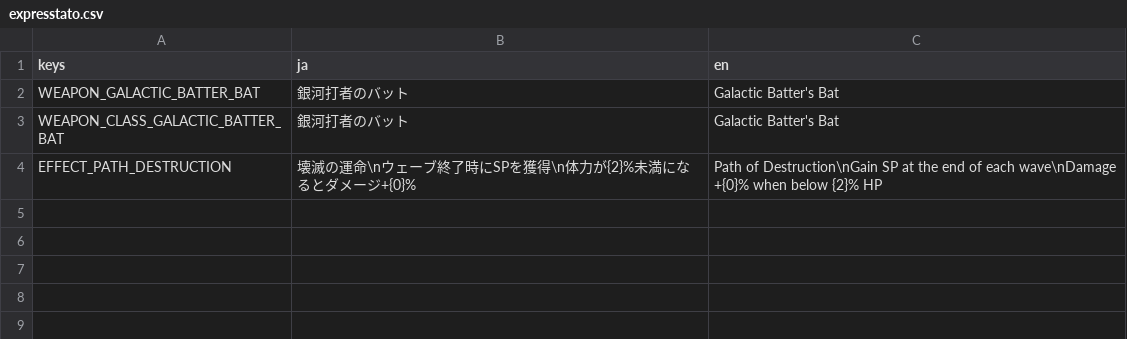
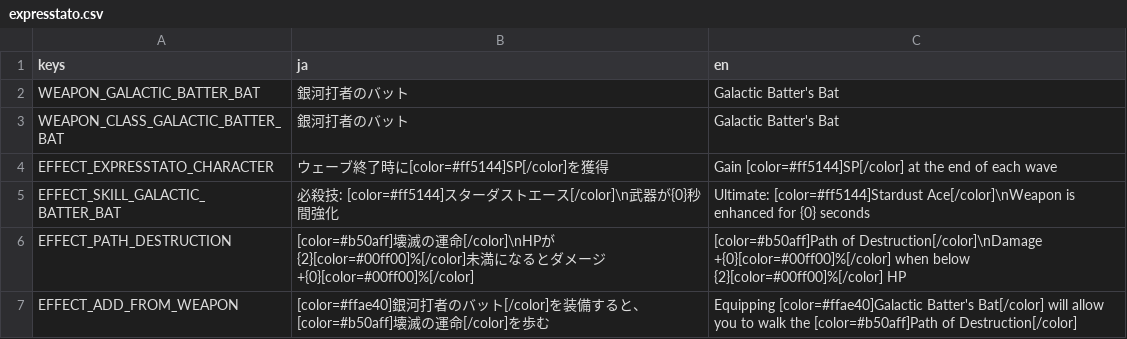
Before and after one commit to makizakao/Expresstato, a CSV file: resource/translations/expresstato.csv, drawn as a sheet.

```diff
--- a/resource/translations/expresstato.csv
+++ b/resource/translations/expresstato.csv
@@ -3,2 +3,5 @@ WEAPON_GALACTIC_BATTER_BAT,銀河打者のバット,Galactic Batter's Bat
 WEAPON_CLASS_GALACTIC_BATTER_BAT,銀河打者のバット,Galactic Batter's Bat
-EFFECT_PATH_DESTRUCTION,壊滅の運命\nウェーブ終了時にSPを獲得\n体力が{2}%未満になるとダメージ+{0}%,Path of Destruction\nGain SP at the end of each wave\nDamage +{0}% when below {2}% HP
+EFFECT_EXPRESSTATO_CHARACTER,ウェーブ終了時に[color=#ff5144]SP[/color]を獲得,Gain [color=#ff5144]SP[/color] at the end of each wave
+EFFECT_SKILL_GALACTIC_ BATTER_BAT,必殺技: [color=#ff5144]スターダストエース[/color]\n武器が{0}秒間強化,Ultimate: [color=#ff5144]Stardust Ace[/color]\nWeapon is enhanced for {0} seconds
+EFFECT_PATH_DESTRUCTION,[color=#b50aff]壊滅の運命[/color]\nHPが{2}[color=#00ff00]%[/color]未満になるとダメージ +{0}[color=#00ff00]%[/color],[color=#b50aff]Path of Destruction[/color]\nDamage +{0}[color=#00ff00]%[/color] when below {2}[color=#00ff00]%[/color] HP
+EFFECT_ADD_FROM_WEAPON,[color=#ffae40]銀河打者のバット[/color]を装備すると、[color=#b50aff]壊滅の運命[/color]を歩む,Equipping [color=#ffae40]Galactic Batter's Bat[/color] will allow you to walk the [color=#b50aff]Path of Destruction[/color]
```
Also changed, not shown: 37 other files.
